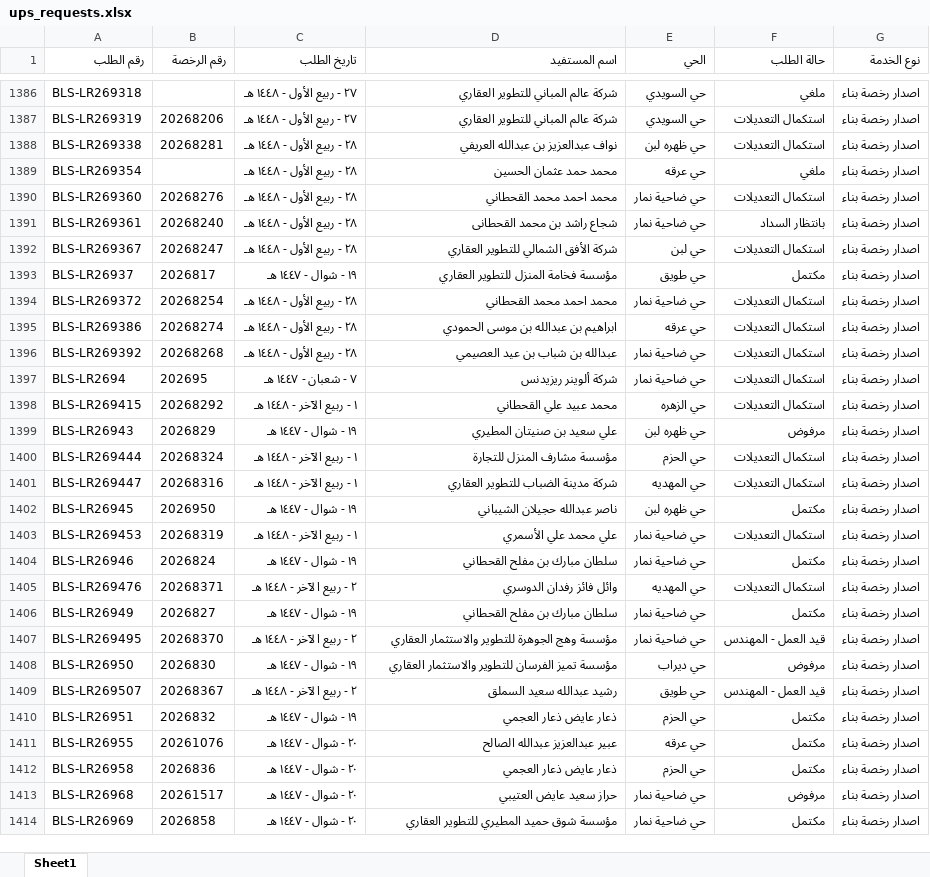
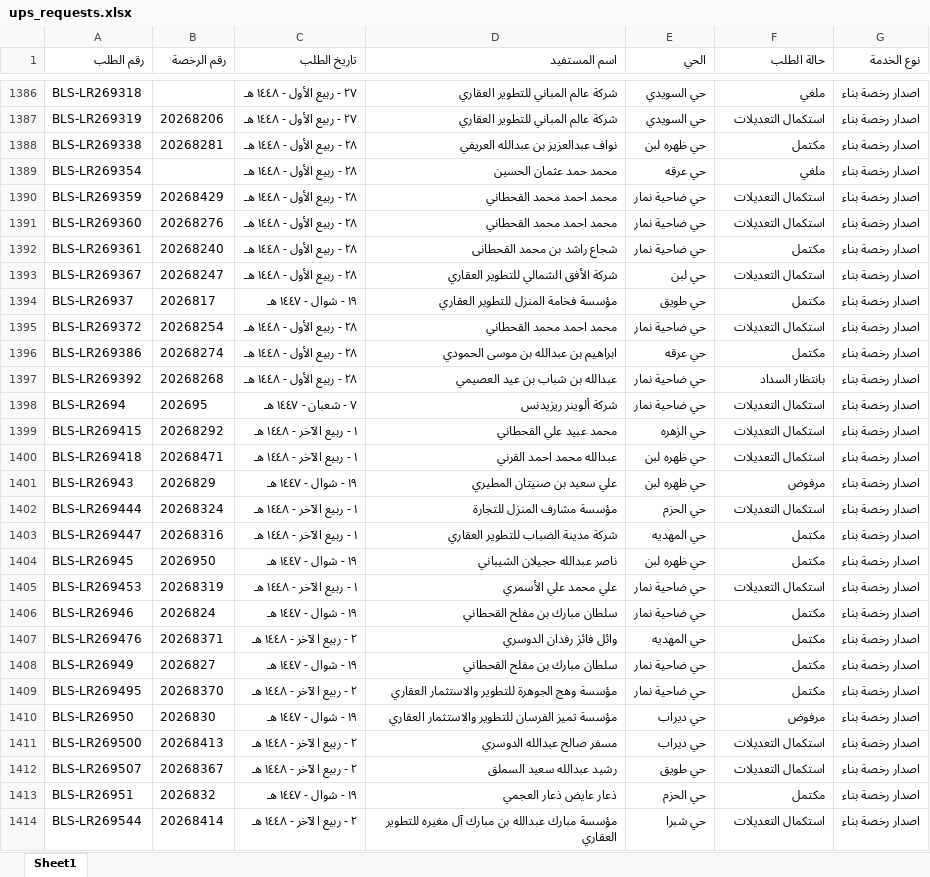
Before and after one commit to anafwest/rkhass-dashboard, an Excel workbook: ups_requests.xlsx, sheet Sheet1, drawn as a sheet; only a part is shown, gaps mark what is left out; the shorter side is filled out with more unchanged rows; values as stored, in another font and other column widths than the file's, no borders; addresses are those after the commit; the diff covers the shown part only; the diff names each change by its address in the sheet, - before the commit and + after, or states it on an @@ line.

Commit message:
update ups data 2026-09-15 14:08

```diff
--- a/ups_requests.xlsx (sheet Sheet1)
+++ b/ups_requests.xlsx (sheet Sheet1)
-F1388 (حالة الطلب): استكمال التعديلات
+F1388 (حالة الطلب): مكتمل
+row 1390: BLS-LR269359 | 20268429 | ٢٨ - ربيع الأول - ١٤٤٨ هـ | محمد احمد محمد القحطاني | حي ضاحية نمار | استكمال التعديلات | اصدار رخصة بناء
-F1392 (حالة الطلب): بانتظار السداد
+F1392 (حالة الطلب): مكتمل
-F1396 (حالة الطلب): استكمال التعديلات
+F1396 (حالة الطلب): مكتمل
-F1397 (حالة الطلب): استكمال التعديلات
+F1397 (حالة الطلب): بانتظار السداد
+row 1400: BLS-LR269418 | 20268471 | ١ - ربيع الآخر - ١٤٤٨ هـ | عبدالله محمد احمد القرني | حي ظهره لبن | استكمال التعديلات | اصدار رخصة بناء
-F1403 (حالة الطلب): استكمال التعديلات
+F1403 (حالة الطلب): مكتمل
-F1407 (حالة الطلب): استكمال التعديلات
+F1407 (حالة الطلب): مكتمل
-F1409 (حالة الطلب): قيد العمل - المهندس
+F1409 (حالة الطلب): مكتمل
+row 1411: BLS-LR269500 | 20268413 | ٢ - ربيع الآخر - ١٤٤٨ هـ | مسفر صالح عبدالله الدوسري | حي ديراب | استكمال التعديلات | اصدار رخصة بناء
-F1412 (حالة الطلب): قيد العمل - المهندس
+F1412 (حالة الطلب): استكمال التعديلات
+row 1414: BLS-LR269544 | 20268414 | ٢ - ربيع الآخر - ١٤٤٨ هـ | مؤسسة مبارك عبدالله بن مبارك آل مغيره للتطوير العقاري | حي شبرا | استكمال التعديلات | اصدار رخصة بناء
```
Also changed, not shown: 22 added rows and 33 edited cells elsewhere in this sheet, 4 other files.
